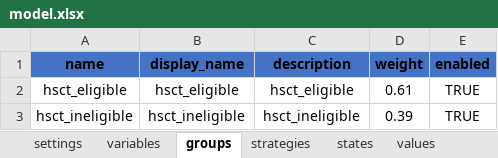
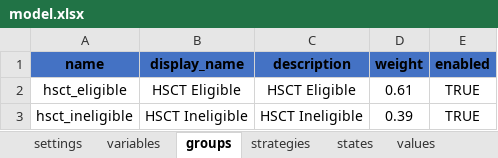
Before and after one commit to PolicyAnalysisInc/openqaly, an Excel workbook: inst/models/markov_medium/model.xlsx, sheet groups, drawn as a sheet; values as stored, in another font and other column widths than the file's, no borders; table styles not drawn; the diff names each change by its address in the sheet, - before the commit and + after, or states it on an @@ line.

```diff
--- a/inst/models/markov_medium/model.xlsx (sheet groups)
+++ b/inst/models/markov_medium/model.xlsx (sheet groups)
-B2 (display_name): hsct_eligible
+B2 (display_name): HSCT Eligible
-C2 (description): hsct_eligible
+C2 (description): HSCT Eligible
-B3 (display_name): hsct_ineligible
+B3 (display_name): HSCT Ineligible
-C3 (description): hsct_ineligible
+C3 (description): HSCT Ineligible
```
Also changed, not shown: sheet values, sheet states, sheet summaries, sheet strategies, 53 other files.
